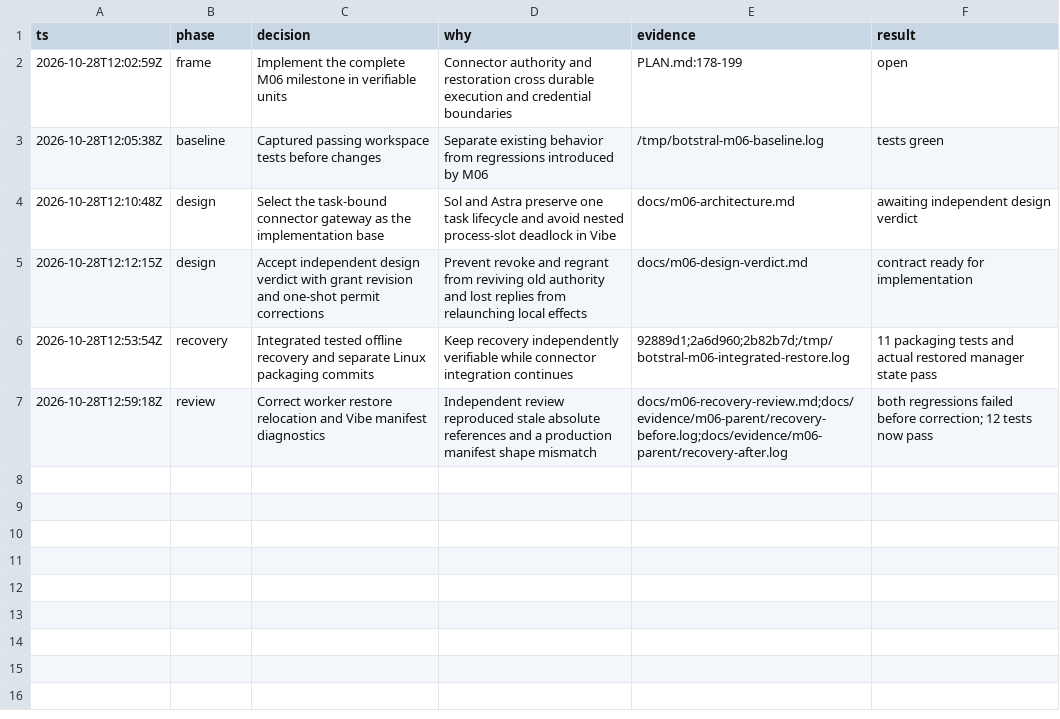
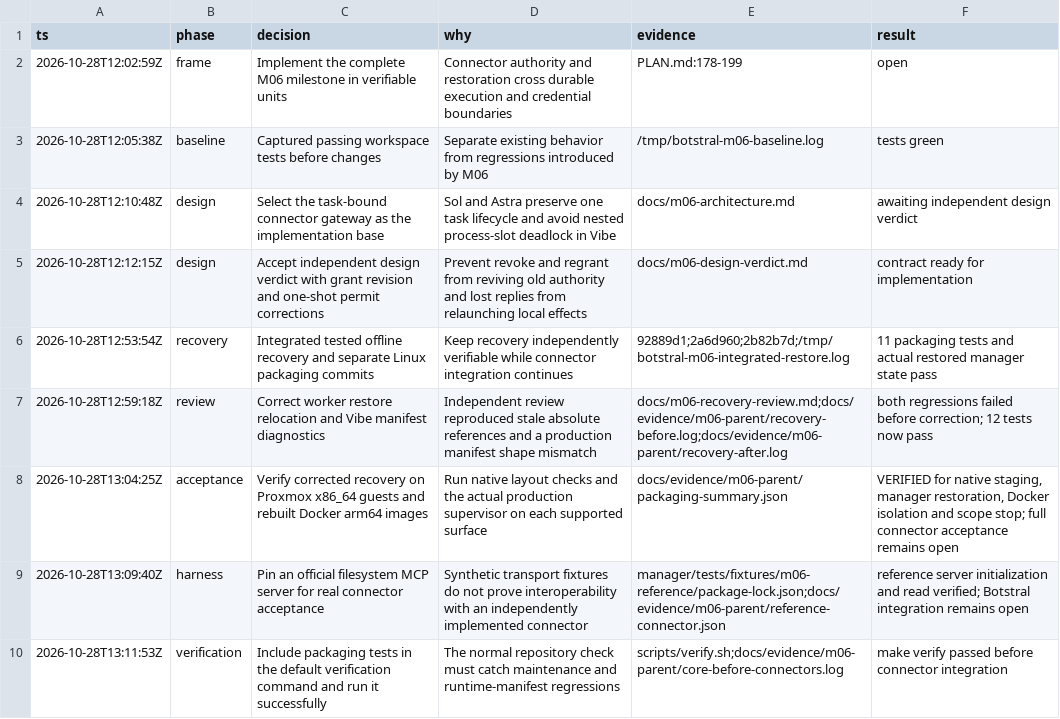
Before and after one commit to ImNallen/Botstral, a TSV file: docs/m06-decisions.tsv, drawn as a sheet; the diff names each change by its address in the sheet, - before the commit and + after, or states it on an @@ line.

Commit message:
test(m06): record native and container recovery acceptance

```diff
--- a/docs/m06-decisions.tsv
+++ b/docs/m06-decisions.tsv
+row 8: 2026-10-28T13:04:25Z | acceptance | Verify corrected recovery on Proxmox x86_64 guests and rebuilt Docker arm64 images | Run native layout checks and the actual production supervisor on each supported surface | docs/evidence/m06-parent/packaging-summary.json | VERIFIED for native staging, manager restoration, Docker isolation and scope stop; full connector acceptance remains open
+row 9: 2026-10-28T13:09:40Z | harness | Pin an official filesystem MCP server for real connector acceptance | Synthetic transport fixtures do not prove interoperability with an independently implemented connector | manager/tests/fixtures/m06-reference/package-lock.json;docs/evidence/m06-parent/reference-connector.json | reference server initialization and read verified; Botstral integration remains open
+row 10: 2026-10-28T13:11:53Z | verification | Include packaging tests in the default verification command and run it successfully | The normal repository check must catch maintenance and runtime-manifest regressions | scripts/verify.sh;docs/evidence/m06-parent/core-before-connectors.log | make verify passed before connector integration
```
Also changed, not shown: 24 other files.
